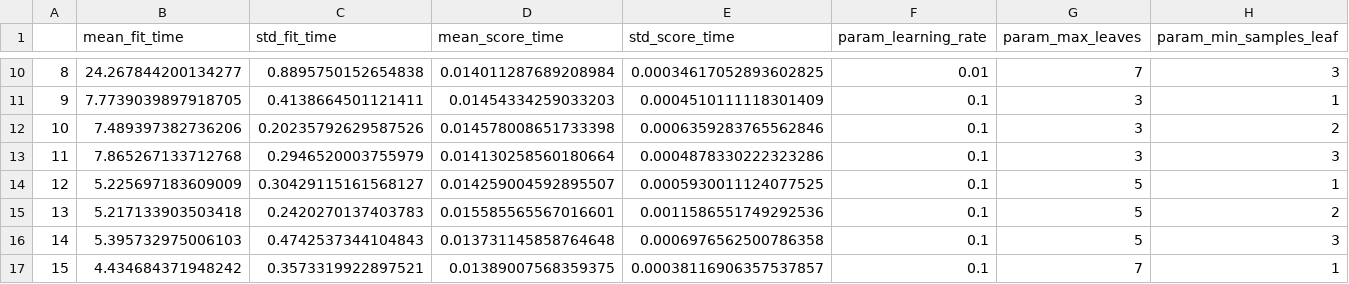
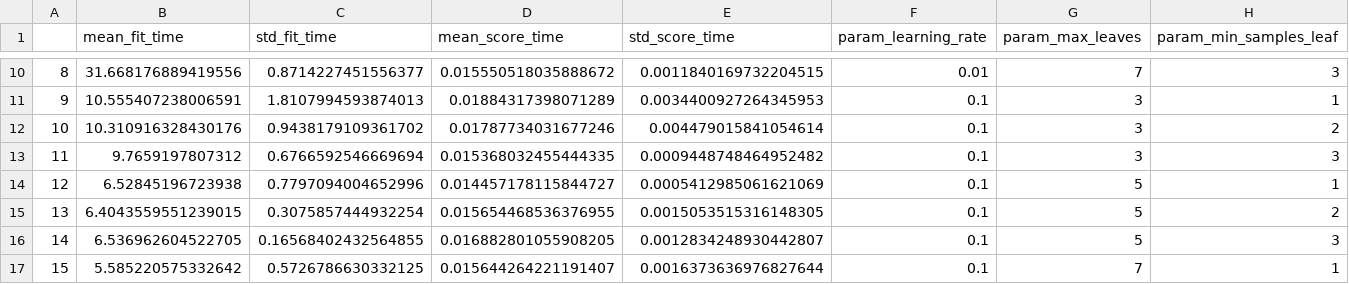
Before and after one commit to vezzusamu/dm-project, a CSV file: TASK4/cv_results/ebm_cv_results.csv, drawn as a sheet; only a part is shown, gaps mark what is left out; the diff covers the shown part only; the diff names each change by its address in the sheet, - before the commit and + after, or states it on an @@ line.

```diff
--- a/TASK4/cv_results/ebm_cv_results.csv
+++ b/TASK4/cv_results/ebm_cv_results.csv
-B10 (mean_fit_time): 24.267844200134277
+B10 (mean_fit_time): 31.668176889419556
-C10 (std_fit_time): 0.8895750152654838
+C10 (std_fit_time): 0.8714227451556377
-D10 (mean_score_time): 0.014011287689208984
+D10 (mean_score_time): 0.015550518035888672
-E10 (std_score_time): 0.00034617052893602825
+E10 (std_score_time): 0.0011840169732204515
-B11 (mean_fit_time): 7.7739039897918705
+B11 (mean_fit_time): 10.555407238006591
-C11 (std_fit_time): 0.4138664501121411
+C11 (std_fit_time): 1.8107994593874013
-D11 (mean_score_time): 0.01454334259033203
+D11 (mean_score_time): 0.01884317398071289
-E11 (std_score_time): 0.0004510111118301409
+E11 (std_score_time): 0.0034400927264345953
-B12 (mean_fit_time): 7.489397382736206
+B12 (mean_fit_time): 10.310916328430176
-C12 (std_fit_time): 0.20235792629587526
+C12 (std_fit_time): 0.9438179109361702
-D12 (mean_score_time): 0.014578008651733398
+D12 (mean_score_time): 0.01787734031677246
-E12 (std_score_time): 0.0006359283765562846
+E12 (std_score_time): 0.004479015841054614
-B13 (mean_fit_time): 7.865267133712768
+B13 (mean_fit_time): 9.7659197807312
-C13 (std_fit_time): 0.2946520003755979
+C13 (std_fit_time): 0.6766592546669694
-D13 (mean_score_time): 0.014130258560180664
+D13 (mean_score_time): 0.015368032455444335
-E13 (std_score_time): 0.0004878330222323286
+E13 (std_score_time): 0.0009448748464952482
-B14 (mean_fit_time): 5.225697183609009
+B14 (mean_fit_time): 6.52845196723938
-C14 (std_fit_time): 0.30429115161568127
+C14 (std_fit_time): 0.7797094004652996
-D14 (mean_score_time): 0.014259004592895507
+D14 (mean_score_time): 0.014457178115844727
-E14 (std_score_time): 0.0005930011124077525
+E14 (std_score_time): 0.0005412985061621069
-B15 (mean_fit_time): 5.217133903503418
+B15 (mean_fit_time): 6.4043559551239015
-C15 (std_fit_time): 0.2420270137403783
+C15 (std_fit_time): 0.3075857444932254
-D15 (mean_score_time): 0.015585565567016601
+D15 (mean_score_time): 0.015654468536376955
-E15 (std_score_time): 0.0011586551749292536
+E15 (std_score_time): 0.0015053515316148305
-B16 (mean_fit_time): 5.395732975006103
+B16 (mean_fit_time): 6.536962604522705
-C16 (std_fit_time): 0.4742537344104843
+C16 (std_fit_time): 0.16568402432564855
-D16 (mean_score_time): 0.013731145858764648
+D16 (mean_score_time): 0.016882801055908205
-E16 (std_score_time): 0.0006976562500786358
+E16 (std_score_time): 0.0012834248930442807
-B17 (mean_fit_time): 4.434684371948242
+B17 (mean_fit_time): 5.585220575332642
-C17 (std_fit_time): 0.3573319922897521
+C17 (std_fit_time): 0.5726786630332125
-D17 (mean_score_time): 0.01389007568359375
+D17 (mean_score_time): 0.015644264221191407
-E17 (std_score_time): 0.00038116906357537857
+E17 (std_score_time): 0.0016373636976827644
```
Also changed, not shown: 76 edited cells elsewhere in this file, 1 other file.
